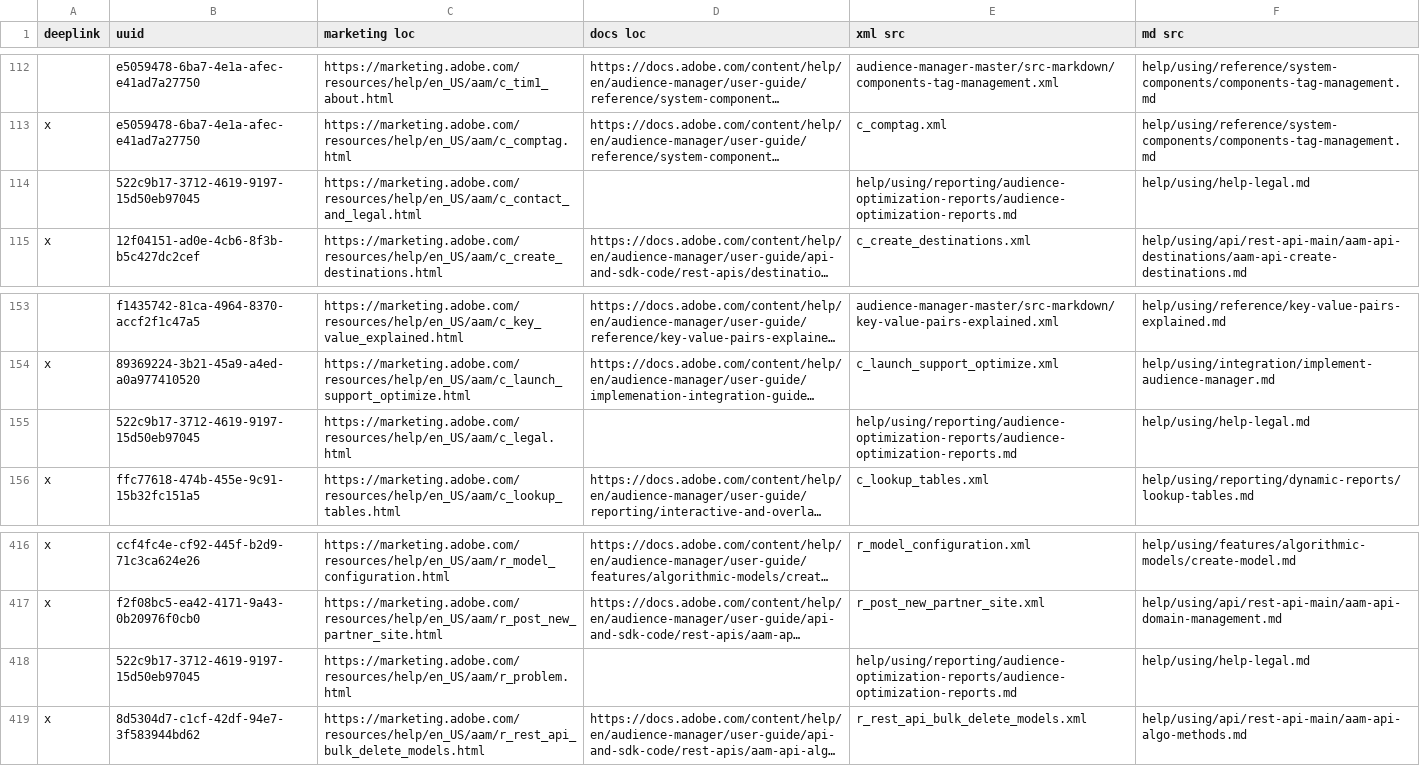
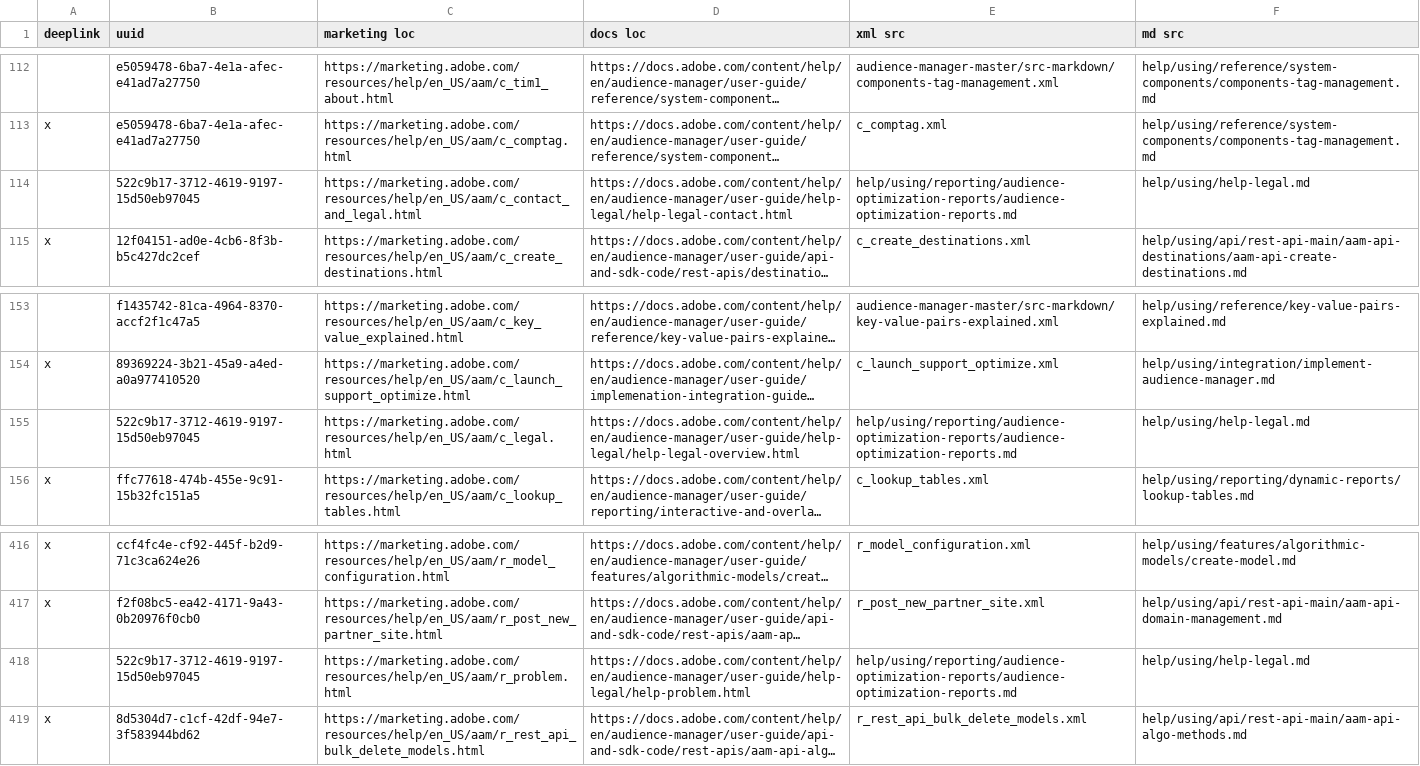
Before and after one commit to AdobeDocs/audience-manager.en, a CSV file: help/using/redirects.csv, drawn as a sheet; only a part is shown, gaps mark what is left out; long unchanged cells end in …; the diff names each change by its address in the sheet, - before the commit and + after, or states it on an @@ line.

Commit message:
Redirects table should be done. Also, rearranged help & legal.

```diff
--- a/help/using/redirects.csv
+++ b/help/using/redirects.csv
-D114 (docs loc): (empty)
+D114 (docs loc): https://docs.adobe.com/content/help/en/audience-manager/user-guide/help-legal/help-legal-contact.html
-D155 (docs loc): (empty)
+D155 (docs loc): https://docs.adobe.com/content/help/en/audience-manager/user-guide/help-legal/help-legal-overview.html
-D418 (docs loc): (empty)
+D418 (docs loc): https://docs.adobe.com/content/help/en/audience-manager/user-guide/help-legal/help-problem.html
```
Also changed, not shown: 5 other files.
